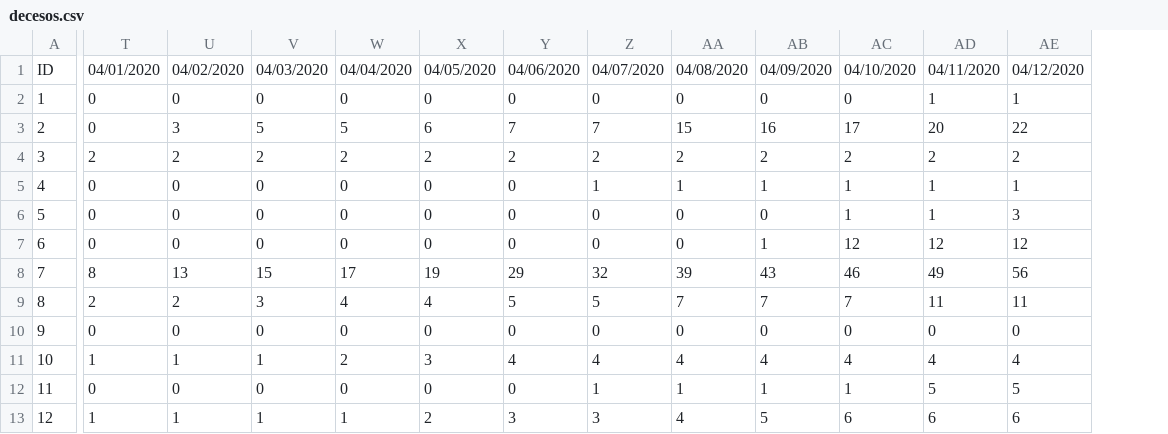
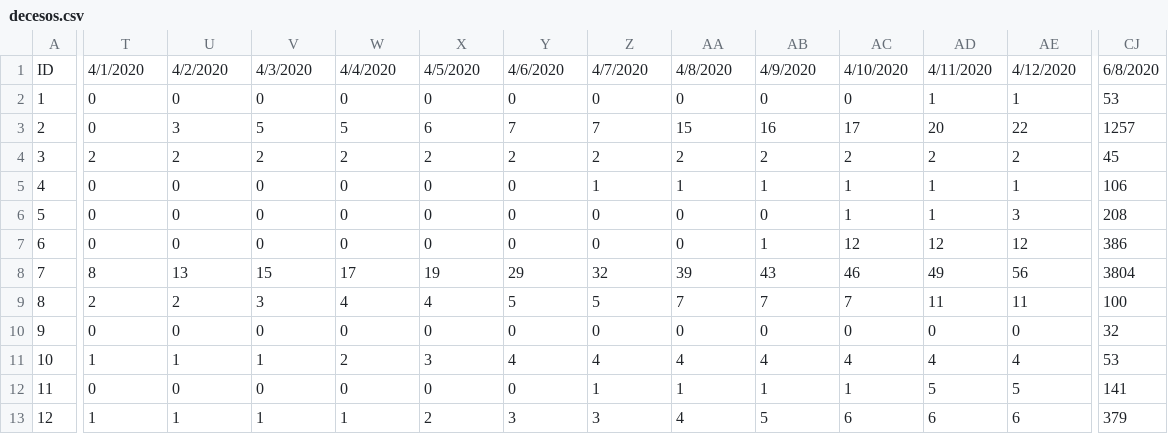
Before and after one commit to Mexicovid-19/mexicovid-19.app, a CSV file: api/data/home/decesos.csv, drawn as a sheet; only a part is shown, gaps mark what is left out; the diff covers the shown part only; the diff names each change by its address in the sheet, - before the commit and + after, or states it on an @@ line.

```diff
--- a/api/data/home/decesos.csv
+++ b/api/data/home/decesos.csv
+column CJ, rows 1-13: 6/8/2020 | 53 | 1257 | 45 | 106 | 208 | 386 | 3804 | 100 | 32 | 53 | 141 | 379
-T1: 04/01/2020
+T1: 4/1/2020
-U1: 04/02/2020
+U1: 4/2/2020
-V1: 04/03/2020
+V1: 4/3/2020
-W1: 04/04/2020
+W1: 4/4/2020
-X1: 04/05/2020
+X1: 4/5/2020
-Y1: 04/06/2020
+Y1: 4/6/2020
-Z1: 04/07/2020
+Z1: 4/7/2020
-AA1: 04/08/2020
+AA1: 4/8/2020
-AB1: 04/09/2020
+AB1: 4/9/2020
-AC1: 04/10/2020
+AC1: 4/10/2020
-AD1: 04/11/2020
+AD1: 4/11/2020
-AE1: 04/12/2020
+AE1: 4/12/2020
```
Also changed, not shown: 38 edited cells elsewhere in this file, api/data/home/positivos.csv, api/data/region/edos_date.csv.
